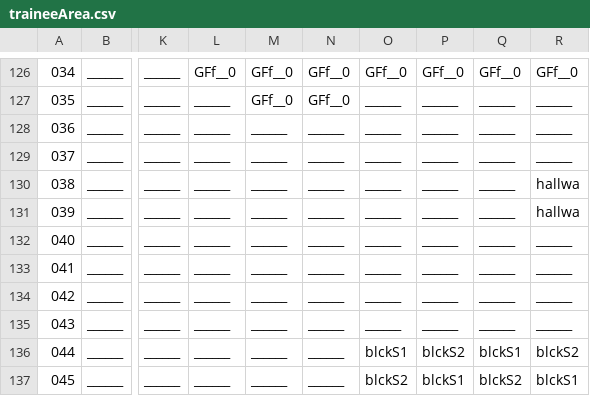
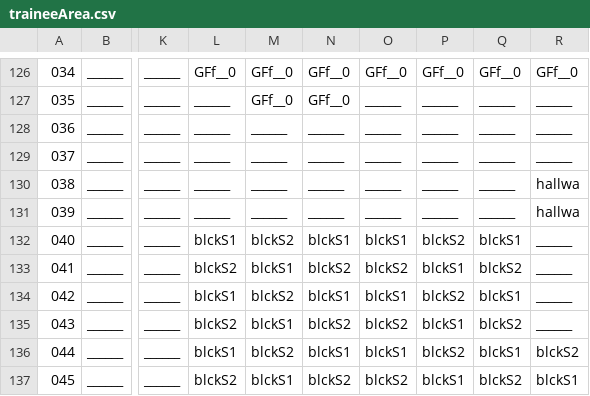
Before and after one commit to WolfgangBischoff/Ceres, a CSV file: src/main/resources/level/capigeni/traineeArea.csv, drawn as a sheet; only a part is shown, gaps mark what is left out; the diff covers the shown part only; the diff names each change by its address in the sheet, - before the commit and + after, or states it on an @@ line.

```diff
--- a/src/main/resources/level/capigeni/traineeArea.csv
+++ b/src/main/resources/level/capigeni/traineeArea.csv
-L132: ______
+L132: blckS1
-M132: ______
+M132: blckS2
-N132: ______
+N132: blckS1
-O132: ______
+O132: blckS1
-P132: ______
+P132: blckS2
-Q132: ______
+Q132: blckS1
-L133: ______
+L133: blckS2
-M133: ______
+M133: blckS1
-N133: ______
+N133: blckS2
-O133: ______
+O133: blckS2
-P133: ______
+P133: blckS1
-Q133: ______
+Q133: blckS2
-L134: ______
+L134: blckS1
-M134: ______
+M134: blckS2
-N134: ______
+N134: blckS1
-O134: ______
+O134: blckS1
-P134: ______
+P134: blckS2
-Q134: ______
+Q134: blckS1
-L135: ______
+L135: blckS2
-M135: ______
+M135: blckS1
-N135: ______
+N135: blckS2
-O135: ______
+O135: blckS2
-P135: ______
+P135: blckS1
-Q135: ______
+Q135: blckS2
-L136: ______
+L136: blckS1
-M136: ______
+M136: blckS2
-N136: ______
+N136: blckS1
-L137: ______
+L137: blckS2
-M137: ______
+M137: blckS1
-N137: ______
+N137: blckS2
```
Also changed, not shown: 12 edited cells elsewhere in this file, src/main/resources/level/spaceelevator/dockingBay.csv, 11 other files.
